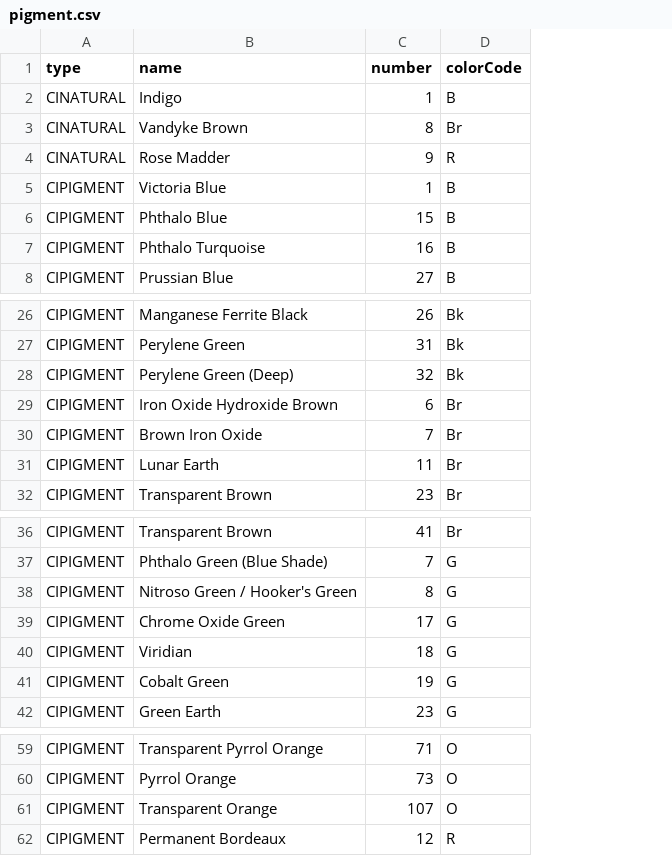
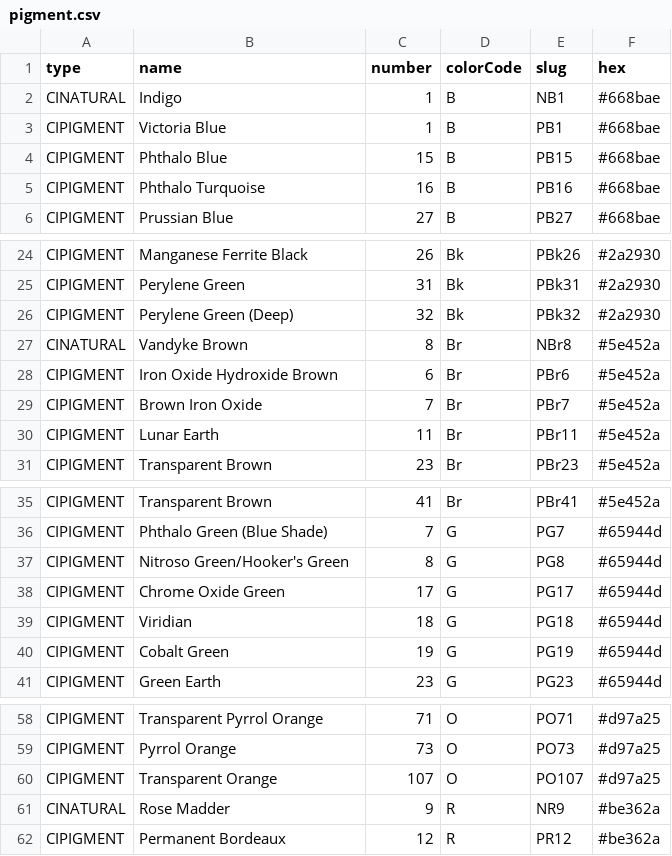
Before and after one commit to genevievecurry/paint-library-app, a CSV file: prisma/pigment.csv, drawn as a sheet; only a part is shown, gaps mark what is left out; addresses are those after the commit; the diff names each change by its address in the sheet, - before the commit and + after, or states it on an @@ line.

Commit message:
Adjusted pigment routing structure, added index and endpoints.

```diff
--- a/prisma/pigment.csv
+++ b/prisma/pigment.csv
+column E (slug), rows 2-6: NB1 | PB1 | PB15 | PB16 | PB27; rows 24-26: PBk26 | PBk31 | PBk32; rows 28-31: PBr6 | PBr7 | PBr11 | PBr23; rows 35-41: PBr41 | PG7 | PG8 | PG17 | PG18 | PG19 | PG23; rows 58-60: PO71 | PO73 | PO107; row 62: PR12
+column F (hex), rows 2-6: all #668bae; rows 24-26: all #2a2930; rows 28-31: all #5e452a; rows 35-41: #5e452a | #65944d | #65944d | #65944d | #65944d | #65944d | #65944d; rows 58-60: all #d97a25; row 62: #be362a
@@ row 3 moved to row 27: CINATURAL @@
-B37 (name): Nitroso Green / Hooker's Green
+B37 (name): Nitroso Green/Hooker's Green
@@ row 4 moved to row 61: CINATURAL @@
```
Also changed, not shown: 21 other files.
